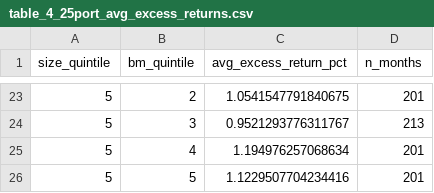
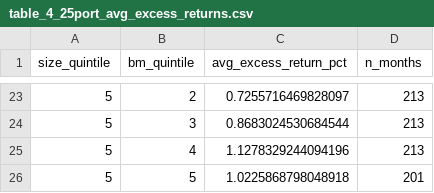
Before and after one commit to karlchencuhk/FamaFrenchChinaAshare, a CSV file: Time Split at 2010/Fama French 1993 (1992-2010M03)/output/table_4_25port_avg_excess_returns.csv, drawn as a sheet; only a part is shown, gaps mark what is left out; the diff covers the shown part only.

```diff
--- a/Time Split at 2010/Fama French 1993 (1992-2010M03)/output/table_4_25port_avg_excess_returns.csv
+++ b/Time Split at 2010/Fama French 1993 (1992-2010M03)/output/table_4_25port_avg_excess_returns.csv
@@ -23,4 +23,4 @@ size_quintile,bm_quintile,avg_excess_return_pct,n_months
-5,2,1.0541547791840675,201
-5,3,0.9521293776311767,213
-5,4,1.194976257068634,201
-5,5,1.1229507704234416,201
+5,2,0.7255716469828097,213
+5,3,0.8683024530684544,213
+5,4,1.1278329244094196,213
+5,5,1.0225868798048918,201
```
Also changed, not shown: 32 edited cells elsewhere in this file, Time Split at 2010/Fama French 1993 (1992-2010M03)/output/ff3_port25_monthly.csv, Time Split at 2010/Fama French 1993 (1992-2010M03)/output/table_5_25port_ff3_regressions.csv, 47 other files.
